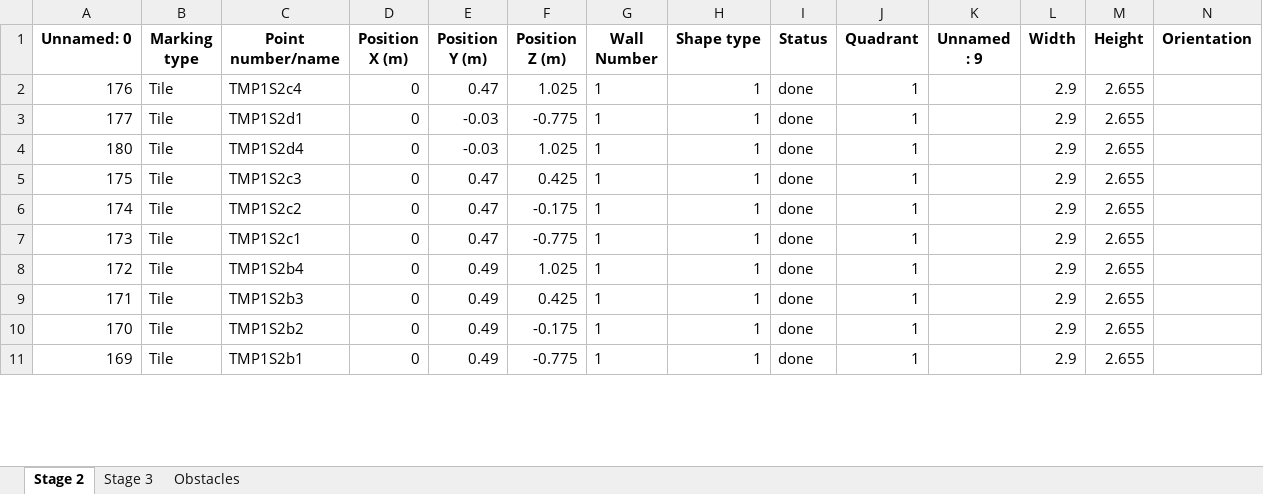
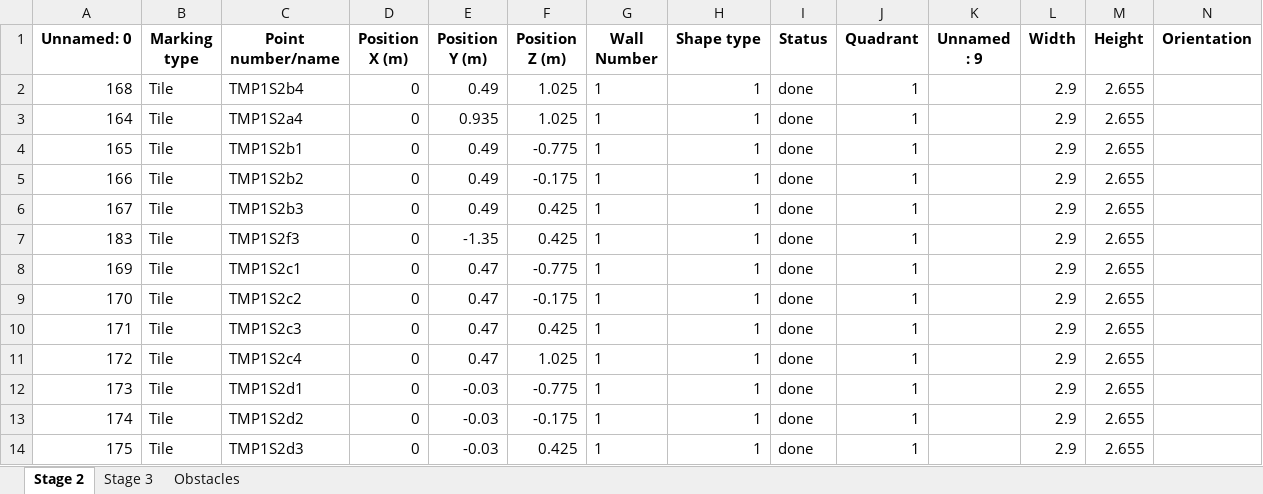
Before and after one commit to mokzhizhuan/GreyForm_UIs, an Excel workbook: Greyform-linux/Python_Application/exporteddatassss(with TMP)(draft)(tetra).xlsx, sheet Stage 2, drawn as a sheet; only a part is shown; values as stored, in another font and other column widths than the file's, no borders; addresses are those after the commit; rows hold the shown columns only; the diff covers the shown part only; the diff names each change by its address in the sheet, - before the commit and + after, or states it on an @@ line.

```diff
--- a/Greyform-linux/Python_Application/exporteddatassss(with TMP)(draft)(tetra).xlsx (sheet Stage 2)
+++ b/Greyform-linux/Python_Application/exporteddatassss(with TMP)(draft)(tetra).xlsx (sheet Stage 2)
-A2 (Unnamed: 0): 176
+A2 (Unnamed: 0): 168
-C2 (Point number/name): TMP1S2c4
+C2 (Point number/name): TMP1S2b4
-E2 (Position Y (m)): 0.47
+E2 (Position Y (m)): 0.49
+row 3: 164 | Tile | TMP1S2a4 | 0 | 0.935 | 1.025 | 1 | 1 | done | 1 |  | 2.9 | 2.655
-A4 (Unnamed: 0): 177
+A4 (Unnamed: 0): 165
-C4 (Point number/name): TMP1S2d1
+C4 (Point number/name): TMP1S2b1
-E4:E5 (Position Y (m)): -0.03
+E4:E5 (Position Y (m)): 0.49
-A5 (Unnamed: 0): 180
+A5 (Unnamed: 0): 166
-C5 (Point number/name): TMP1S2d4
+C5 (Point number/name): TMP1S2b2
-F5 (Position Z (m)): 1.025
+F5 (Position Z (m)): -0.175
-A6 (Unnamed: 0): 175
+A6 (Unnamed: 0): 167
-C6 (Point number/name): TMP1S2c3
+C6 (Point number/name): TMP1S2b3
-E6 (Position Y (m)): 0.47
+E6 (Position Y (m)): 0.49
+row 7: 183 | Tile | TMP1S2f3 | 0 | -1.35 | 0.425 | 1 | 1 | done | 1 |  | 2.9 | 2.655
+row 8: 169 | Tile | TMP1S2c1 | 0 | 0.47 | -0.775 | 1 | 1 | done | 1 |  | 2.9 | 2.655
-A9 (Unnamed: 0): 174
+A9 (Unnamed: 0): 170
-A10 (Unnamed: 0): 173
+A10 (Unnamed: 0): 171
-C10 (Point number/name): TMP1S2c1
+C10 (Point number/name): TMP1S2c3
-F10 (Position Z (m)): -0.775
+F10 (Position Z (m)): 0.425
-C11 (Point number/name): TMP1S2b4
+C11 (Point number/name): TMP1S2c4
-E11 (Position Y (m)): 0.49
+E11 (Position Y (m)): 0.47
-A12 (Unnamed: 0): 171
+A12 (Unnamed: 0): 173
-C12 (Point number/name): TMP1S2b3
+C12 (Point number/name): TMP1S2d1
-E12:E14 (Position Y (m)): 0.49
+E12:E14 (Position Y (m)): -0.03
-F12 (Position Z (m)): 0.425
+F12 (Position Z (m)): -0.775
-A13 (Unnamed: 0): 170
+A13 (Unnamed: 0): 174
-C13 (Point number/name): TMP1S2b2
+C13 (Point number/name): TMP1S2d2
-A14 (Unnamed: 0): 169
+A14 (Unnamed: 0): 175
-C14 (Point number/name): TMP1S2b1
+C14 (Point number/name): TMP1S2d3
-F14 (Position Z (m)): -0.775
+F14 (Position Z (m)): 0.425
```
Also changed, not shown: 4 added rows, 20 removed rows and 173 edited cells elsewhere in this sheet, sheet Stage 3, 56 other files.
